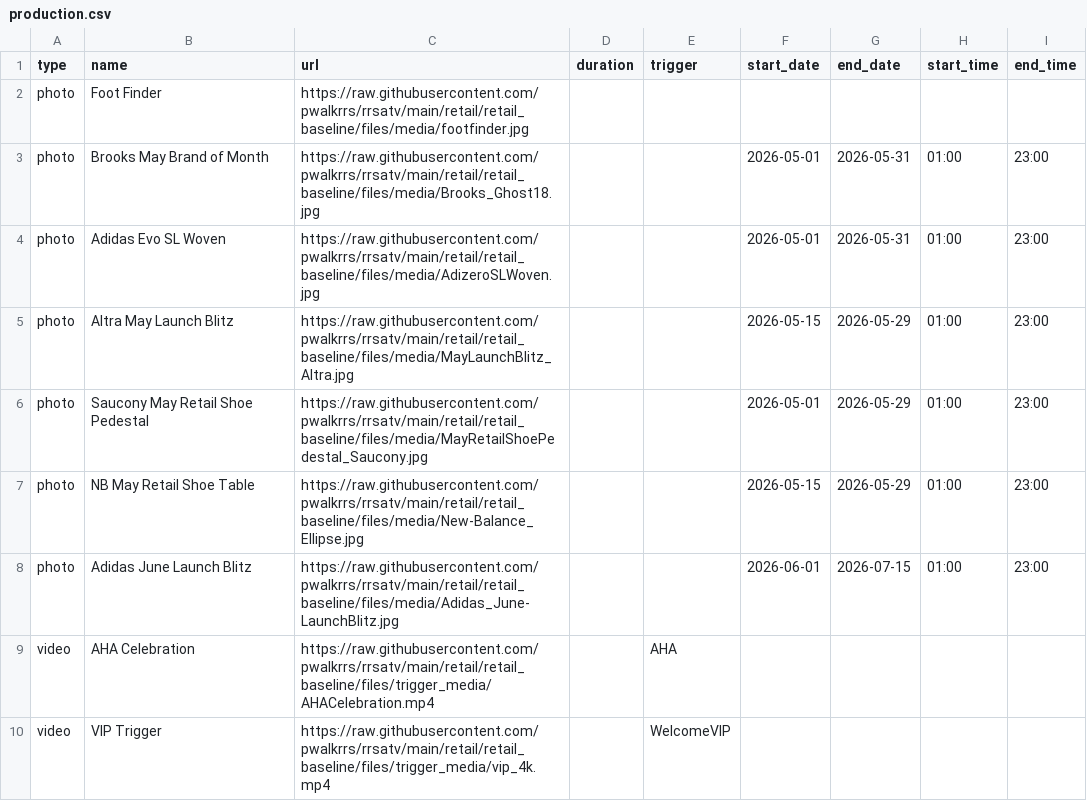
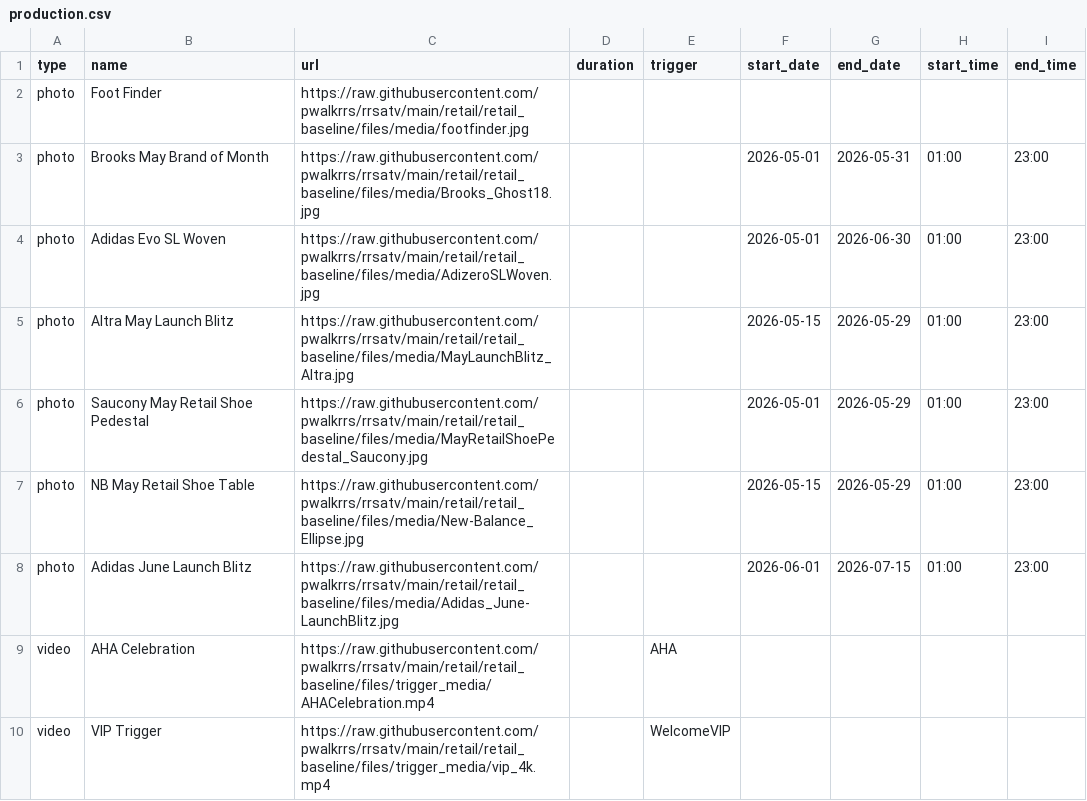
Before and after one commit to pwalkrrs/rrsatv, a CSV file: retail/retail_baseline/csv/pupcast/production.csv, drawn as a sheet.

Commit message:
Update production.csv

```diff
--- a/retail/retail_baseline/csv/pupcast/production.csv
+++ b/retail/retail_baseline/csv/pupcast/production.csv
@@ -3,3 +3,3 @@ photo,Foot Finder,https://raw.githubusercontent.com/pwalkrrs/rrsatv/main/retail/
 photo,Brooks May Brand of Month,https://raw.githubusercontent.com/pwalkrrs/rrsatv/main/retail/retail_baseline/files/media/Brooks_Ghost18.jpg,,,2026-05-01,2026-05-31,01:00,23:00
-photo,Adidas Evo SL Woven,https://raw.githubusercontent.com/pwalkrrs/rrsatv/main/retail/retail_baseline/files/media/AdizeroSLWoven.jpg,,,2026-05-01,2026-05-31,01:00,23:00
+photo,Adidas Evo SL Woven,https://raw.githubusercontent.com/pwalkrrs/rrsatv/main/retail/retail_baseline/files/media/AdizeroSLWoven.jpg,,,2026-05-01,2026-06-30,01:00,23:00
 photo,Altra May Launch Blitz,https://raw.githubusercontent.com/pwalkrrs/rrsatv/main/retail/retail_baseline/files/media/MayLaunchBlitz_Altra.jpg,,,2026-05-15,2026-05-29,01:00,23:00
```
